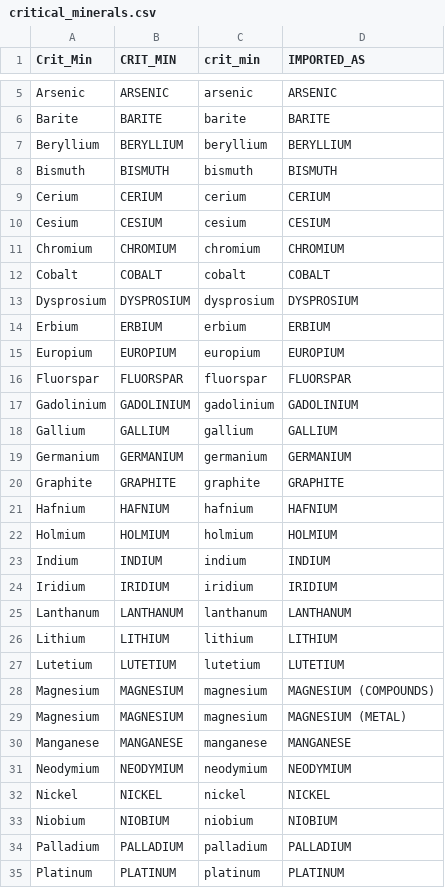
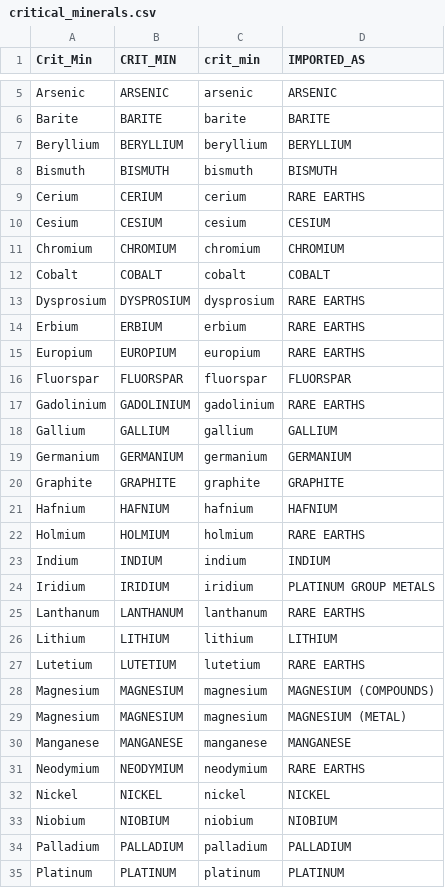
Before and after one commit to geedoubledee/data608_story7, a CSV file: data/critical_minerals.csv, drawn as a sheet; only a part is shown, gaps mark what is left out; the diff covers the shown part only.

Commit message:
data_fix

```diff
--- a/data/critical_minerals.csv
+++ b/data/critical_minerals.csv
@@ -8,3 +8,3 @@ Beryllium,BERYLLIUM,beryllium,BERYLLIUM
 Bismuth,BISMUTH,bismuth,BISMUTH
-Cerium,CERIUM,cerium,CERIUM
+Cerium,CERIUM,cerium,RARE EARTHS
 Cesium,CESIUM,cesium,CESIUM
@@ -12,7 +12,7 @@ Chromium,CHROMIUM,chromium,CHROMIUM
 Cobalt,COBALT,cobalt,COBALT
-Dysprosium,DYSPROSIUM,dysprosium,DYSPROSIUM
-Erbium,ERBIUM,erbium,ERBIUM
-Europium,EUROPIUM,europium,EUROPIUM
+Dysprosium,DYSPROSIUM,dysprosium,RARE EARTHS
+Erbium,ERBIUM,erbium,RARE EARTHS
+Europium,EUROPIUM,europium,RARE EARTHS
 Fluorspar,FLUORSPAR,fluorspar,FLUORSPAR
-Gadolinium,GADOLINIUM,gadolinium,GADOLINIUM
+Gadolinium,GADOLINIUM,gadolinium,RARE EARTHS
 Gallium,GALLIUM,gallium,GALLIUM
@@ -21,8 +21,8 @@ Graphite,GRAPHITE,graphite,GRAPHITE
 Hafnium,HAFNIUM,hafnium,HAFNIUM
-Holmium,HOLMIUM,holmium,HOLMIUM
+Holmium,HOLMIUM,holmium,RARE EARTHS
 Indium,INDIUM,indium,INDIUM
-Iridium,IRIDIUM,iridium,IRIDIUM
-Lanthanum,LANTHANUM,lanthanum,LANTHANUM
+Iridium,IRIDIUM,iridium,PLATINUM GROUP METALS
+Lanthanum,LANTHANUM,lanthanum,RARE EARTHS
 Lithium,LITHIUM,lithium,LITHIUM
-Lutetium,LUTETIUM,lutetium,LUTETIUM
+Lutetium,LUTETIUM,lutetium,RARE EARTHS
 Magnesium,MAGNESIUM,magnesium,MAGNESIUM (COMPOUNDS)
@@ -30,3 +30,3 @@ Magnesium,MAGNESIUM,magnesium,MAGNESIUM (METAL)
 Manganese,MANGANESE,manganese,MANGANESE
-Neodymium,NEODYMIUM,neodymium,NEODYMIUM
+Neodymium,NEODYMIUM,neodymium,RARE EARTHS
 Nickel,NICKEL,nickel,NICKEL
```
Also changed, not shown: 7 edited cells elsewhere in this file.
